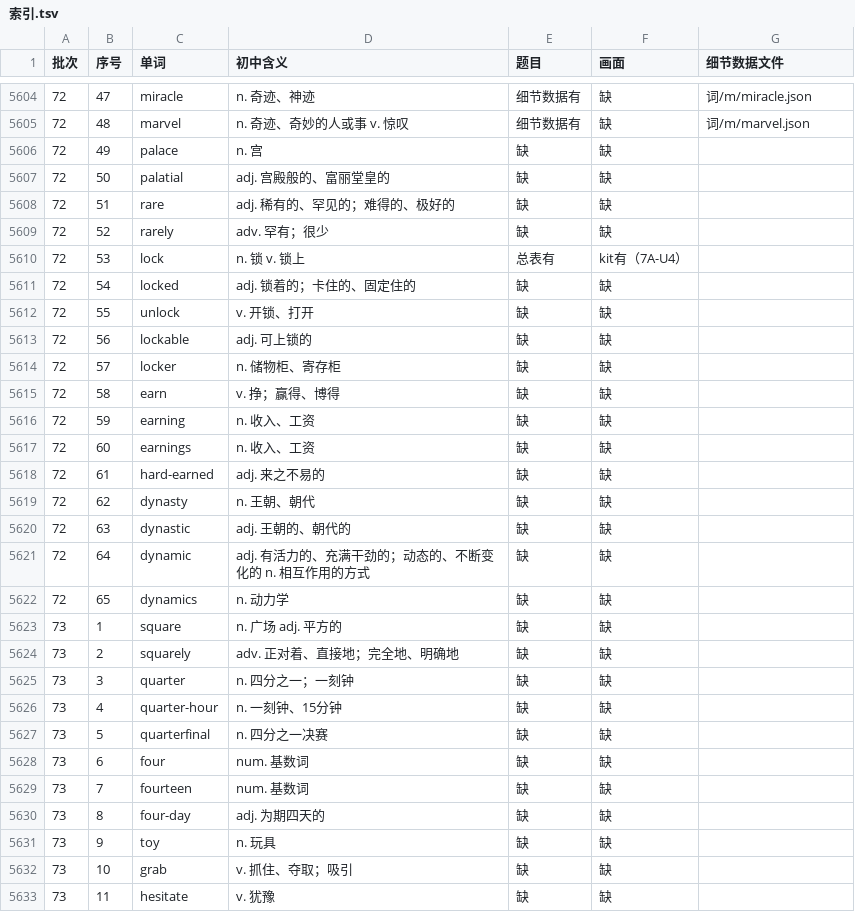
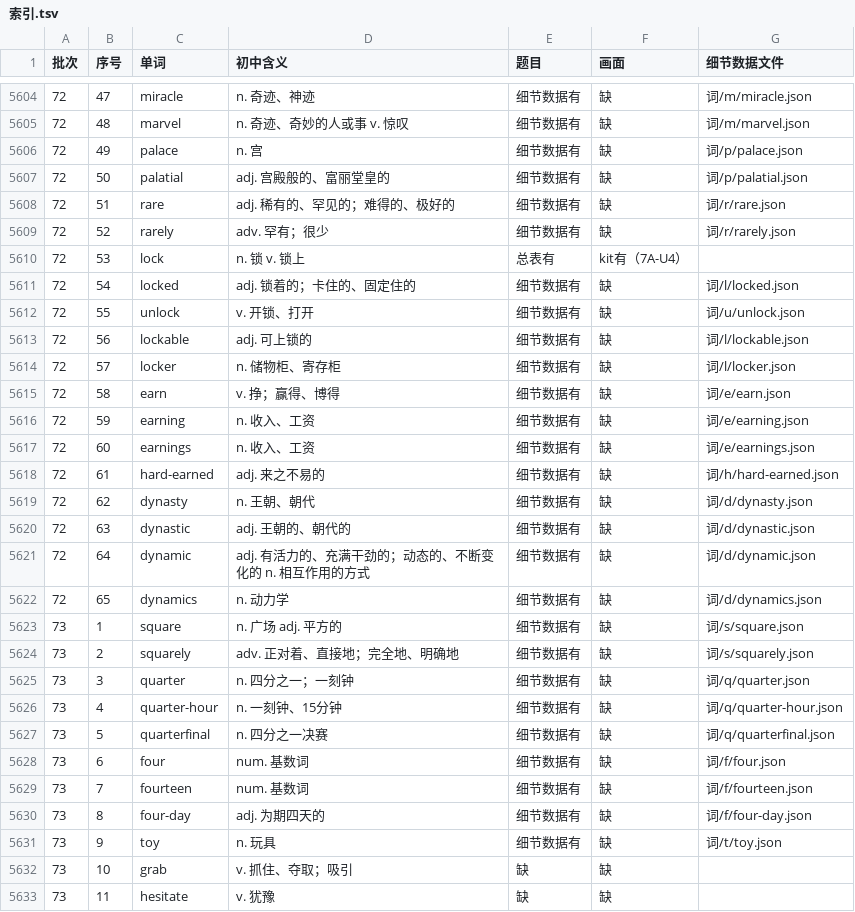
Before and after one commit to Jacklee15333/ciyuanchaifeng, a TSV file: 总表视频细节数据/索引.tsv, drawn as a sheet; only a part is shown, gaps mark what is left out.

Commit message:
总表视频细节数据：题目第 60 批第 1 组（palace … toy 25 个词）；累计 5599 个词

```diff
--- a/总表视频细节数据/索引.tsv
+++ b/总表视频细节数据/索引.tsv
@@ -5605,28 +5605,28 @@
 72	48	marvel	n. 奇迹、奇妙的人或事 v. 惊叹	细节数据有	缺	词/m/marvel.json
-72	49	palace	n. 宫	缺	缺	
-72	50	palatial	adj. 宫殿般的、富丽堂皇的	缺	缺	
-72	51	rare	adj. 稀有的、罕见的；难得的、极好的	缺	缺	
-72	52	rarely	adv. 罕有；很少	缺	缺	
+72	49	palace	n. 宫	细节数据有	缺	词/p/palace.json
+72	50	palatial	adj. 宫殿般的、富丽堂皇的	细节数据有	缺	词/p/palatial.json
+72	51	rare	adj. 稀有的、罕见的；难得的、极好的	细节数据有	缺	词/r/rare.json
+72	52	rarely	adv. 罕有；很少	细节数据有	缺	词/r/rarely.json
 72	53	lock	n. 锁 v. 锁上	总表有	kit有（7A-U4）	
-72	54	locked	adj. 锁着的；卡住的、固定住的	缺	缺	
-72	55	unlock	v. 开锁、打开	缺	缺	
-72	56	lockable	adj. 可上锁的	缺	缺	
-72	57	locker	n. 储物柜、寄存柜	缺	缺	
-72	58	earn	v. 挣；赢得、博得	缺	缺	
-72	59	earning	n. 收入、工资	缺	缺	
-72	60	earnings	n. 收入、工资	缺	缺	
-72	61	hard-earned	adj. 来之不易的	缺	缺	
-72	62	dynasty	n. 王朝、朝代	缺	缺	
-72	63	dynastic	adj. 王朝的、朝代的	缺	缺	
-72	64	dynamic	adj. 有活力的、充满干劲的；动态的、不断变化的 n. 相互作用的方式	缺	缺	
-72	65	dynamics	n. 动力学	缺	缺	
-73	1	square	n. 广场 adj. 平方的	缺	缺	
-73	2	squarely	adv. 正对着、直接地；完全地、明确地	缺	缺	
-73	3	quarter	n. 四分之一；一刻钟	缺	缺	
-73	4	quarter-hour	n. 一刻钟、15分钟	缺	缺	
-73	5	quarterfinal	n. 四分之一决赛	缺	缺	
-73	6	four	num. 基数词	缺	缺	
-73	7	fourteen	num. 基数词	缺	缺	
-73	8	four-day	adj. 为期四天的	缺	缺	
-73	9	toy	n. 玩具	缺	缺	
+72	54	locked	adj. 锁着的；卡住的、固定住的	细节数据有	缺	词/l/locked.json
+72	55	unlock	v. 开锁、打开	细节数据有	缺	词/u/unlock.json
+72	56	lockable	adj. 可上锁的	细节数据有	缺	词/l/lockable.json
+72	57	locker	n. 储物柜、寄存柜	细节数据有	缺	词/l/locker.json
+72	58	earn	v. 挣；赢得、博得	细节数据有	缺	词/e/earn.json
+72	59	earning	n. 收入、工资	细节数据有	缺	词/e/earning.json
+72	60	earnings	n. 收入、工资	细节数据有	缺	词/e/earnings.json
+72	61	hard-earned	adj. 来之不易的	细节数据有	缺	词/h/hard-earned.json
+72	62	dynasty	n. 王朝、朝代	细节数据有	缺	词/d/dynasty.json
+72	63	dynastic	adj. 王朝的、朝代的	细节数据有	缺	词/d/dynastic.json
+72	64	dynamic	adj. 有活力的、充满干劲的；动态的、不断变化的 n. 相互作用的方式	细节数据有	缺	词/d/dynamic.json
+72	65	dynamics	n. 动力学	细节数据有	缺	词/d/dynamics.json
+73	1	square	n. 广场 adj. 平方的	细节数据有	缺	词/s/square.json
+73	2	squarely	adv. 正对着、直接地；完全地、明确地	细节数据有	缺	词/s/squarely.json
+73	3	quarter	n. 四分之一；一刻钟	细节数据有	缺	词/q/quarter.json
+73	4	quarter-hour	n. 一刻钟、15分钟	细节数据有	缺	词/q/quarter-hour.json
+73	5	quarterfinal	n. 四分之一决赛	细节数据有	缺	词/q/quarterfinal.json
+73	6	four	num. 基数词	细节数据有	缺	词/f/four.json
+73	7	fourteen	num. 基数词	细节数据有	缺	词/f/fourteen.json
+73	8	four-day	adj. 为期四天的	细节数据有	缺	词/f/four-day.json
+73	9	toy	n. 玩具	细节数据有	缺	词/t/toy.json
 73	10	grab	v. 抓住、夺取；吸引	缺	缺	
```
Also changed, not shown: 26 other files.
